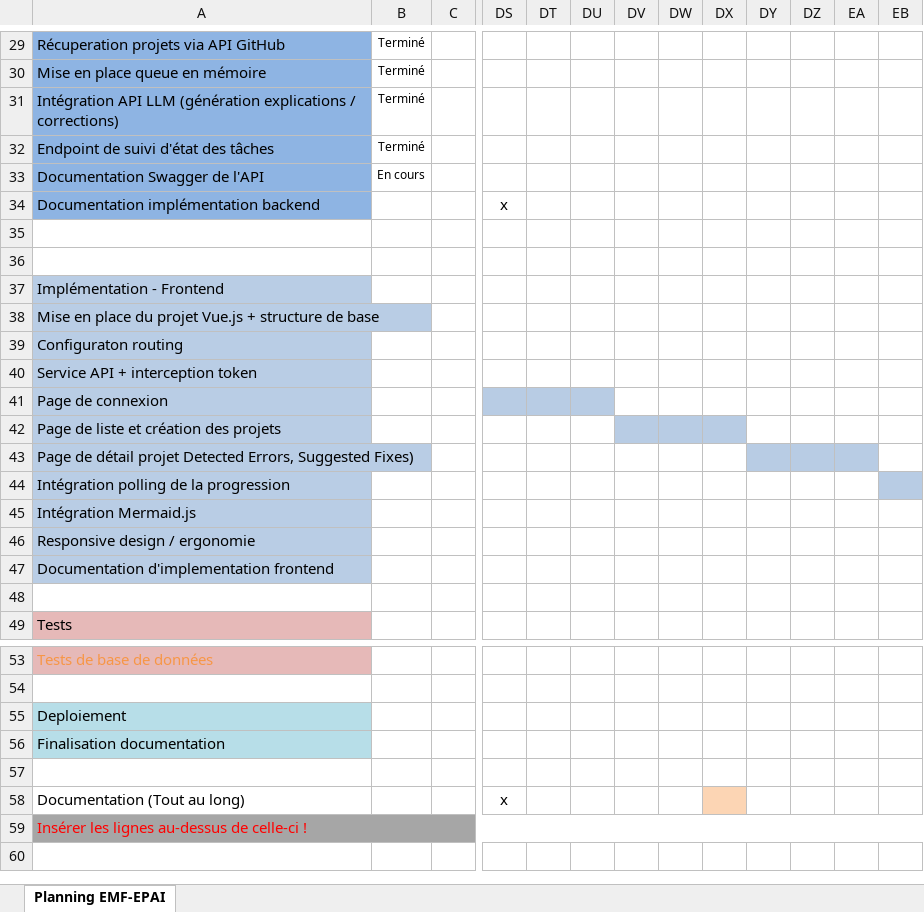
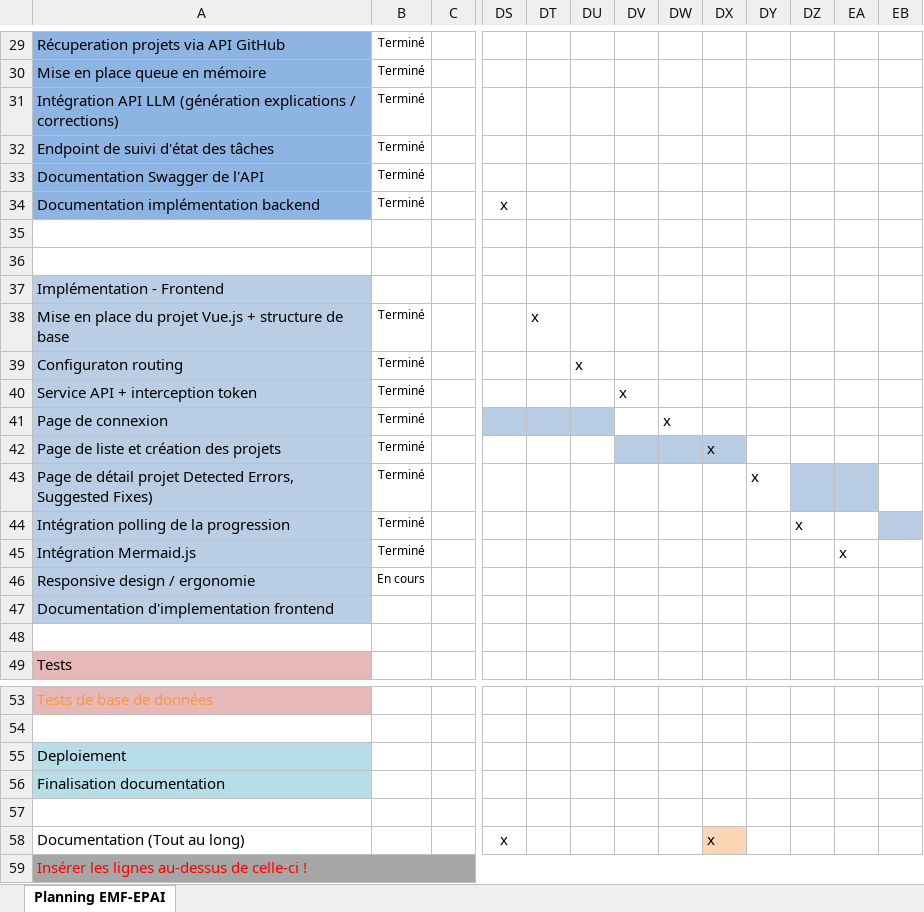
Before and after one commit to hexadecimil/codementor, an Excel workbook: doc/GAMEZ_Planning.xlsx, sheet Planning EMF-EPAI, drawn as a sheet; only a part is shown, gaps mark what is left out; values as stored, in another font and other column widths than the file's, no borders; conditional formats not drawn; the diff names each change by its address in the sheet, - before the commit and + after, or states it on an @@ line.

```diff
--- a/doc/GAMEZ_Planning.xlsx (sheet Planning EMF-EPAI)
+++ b/doc/GAMEZ_Planning.xlsx (sheet Planning EMF-EPAI)
-B33: En cours
+B33: Terminé
-B34: (empty)
+B34: Terminé
-B38:B45: (empty)
+B38:B45: Terminé
-DT38: (empty)
+DT38: x
-DU39: (empty)
+DU39: x
-DV40: (empty)
+DV40: x
-DW41: (empty)
+DW41: x
-DX42: (empty)
+DX42: x
-DY43: (empty)
+DY43: x
-DY43 fill: #B8CCE4
+DY43 fill: none
-DZ44: (empty)
+DZ44: x
-EA45: (empty)
+EA45: x
-B46: (empty)
+B46: En cours
-DX58: (empty)
+DX58: x
```
Also changed, not shown: doc/GAMEZ_Journal.xlsx, 45 other files.
